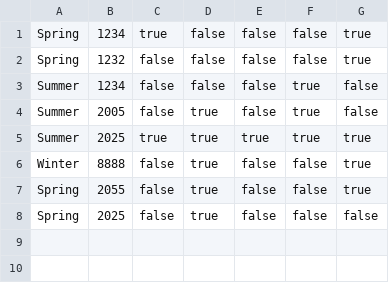
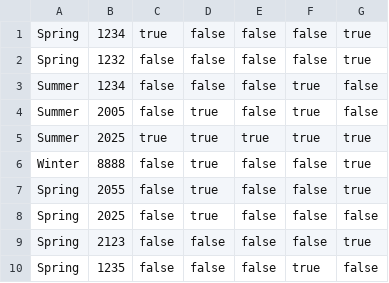
Before and after one commit to LeDuyNg/Faculty-Reminder, a CSV file: src/data/office_hour.csv, drawn as a sheet; the diff names each change by its address in the sheet, - before the commit and + after, or states it on an @@ line.

```diff
--- a/src/data/office_hour.csv
+++ b/src/data/office_hour.csv
+row 9: Spring | 2123 | false | false | false | false | true
+row 10: Spring | 1235 | false | false | false | true | false
```
Also changed, not shown: 2 other files.
